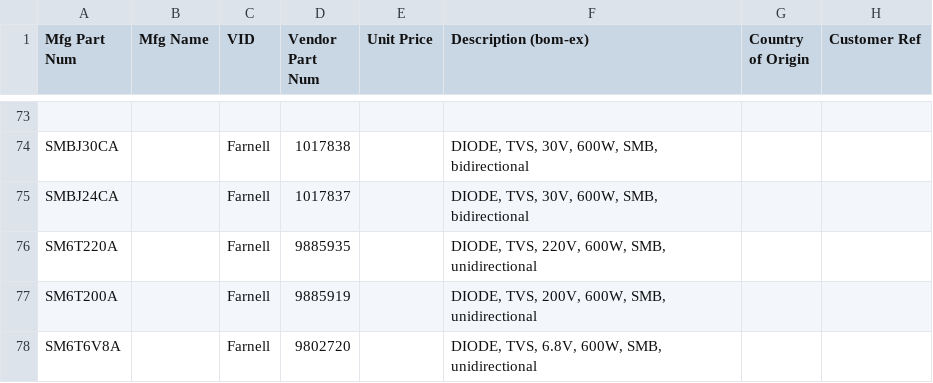
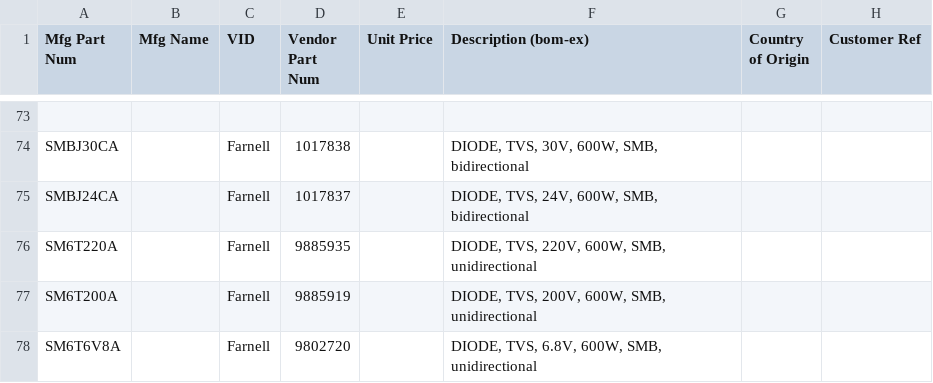
Before and after one commit to barthess/volat3, a TSV file: hard/pcb_main/bom/volat3-PARTSDB.tsv, drawn as a sheet; only a part is shown, gaps mark what is left out; the diff names each change by its address in the sheet, - before the commit and + after, or states it on an @@ line.

```diff
--- a/hard/pcb_main/bom/volat3-PARTSDB.tsv
+++ b/hard/pcb_main/bom/volat3-PARTSDB.tsv
-F75 (Description (bom-ex)): DIODE, TVS, 30V, 600W, SMB, bidirectional
+F75 (Description (bom-ex)): DIODE, TVS, 24V, 600W, SMB, bidirectional
```
Also changed, not shown: 2 other files.
